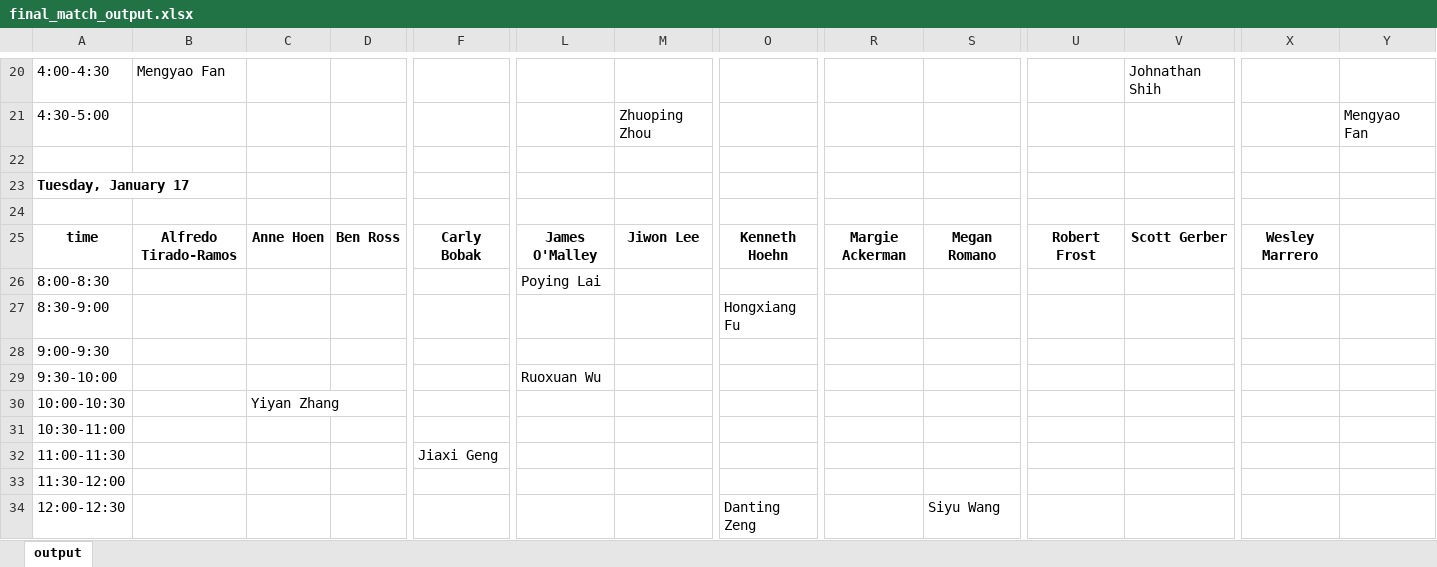
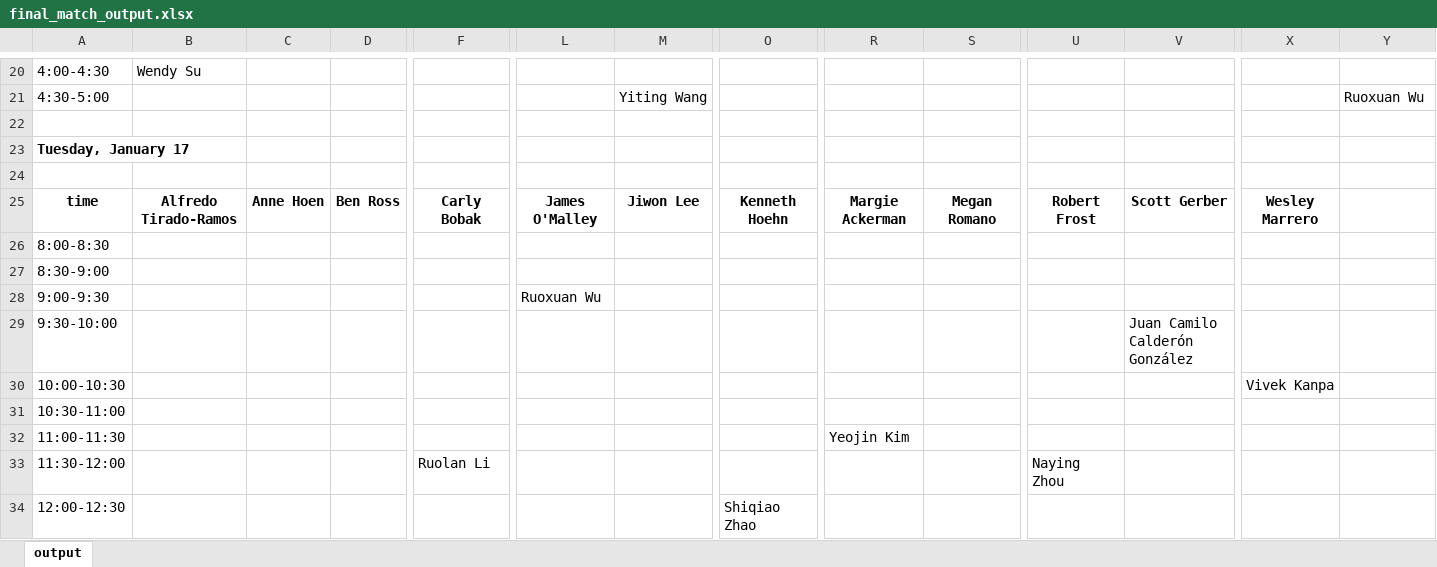
Before and after one commit to mmariani123/qbs_app, an Excel workbook: final_match_output.xlsx, sheet output, drawn as a sheet; only a part is shown, gaps mark what is left out; values as stored, in another font and other column widths than the file's, no borders; removed rows and columns are numbered as before the commit, all else as after; rows hold the shown columns only; the diff covers the shown part only; the diff names each change by its address in the sheet, - before the commit and + after, or states it on an @@ line.

```diff
--- a/final_match_output.xlsx (sheet output)
+++ b/final_match_output.xlsx (sheet output)
-B20: Mengyao Fan
+B20: Wendy Su
-V20: Johnathan Shih
+V20: (empty)
-M21: Zhuoping Zhou
+M21: Yiting Wang
-Y21: Mengyao Fan
+Y21: Ruoxuan Wu
-L26: Poying Lai
+L26: (empty)
-O27: Hongxiang Fu
+O27: (empty)
-row 28: 9:00-9:30
-A28: 9:30-10:00
+A28: 9:00-9:30
+row 29: 9:30-10:00 |  |  |  |  |  |  |  |  |  |  | Juan Camilo Calderón González
-C30: Yiyan Zhang
+C30: (empty)
-X30: (empty)
+X30: Vivek Kanpa
-F32: Jiaxi Geng
+F32: (empty)
-R32: (empty)
+R32: Yeojin Kim
-F33: (empty)
+F33: Ruolan Li
-U33: (empty)
+U33: Naying Zhou
-O34: Danting Zeng
+O34: Shiqiao Zhao
-S34: Siyu Wang
+S34: (empty)
```
Also changed, not shown: 25 added rows, 25 removed rows and 61 edited cells elsewhere in this sheet, apps_points.xlsx, fac_num_assigned.xlsx, 4 other files.
